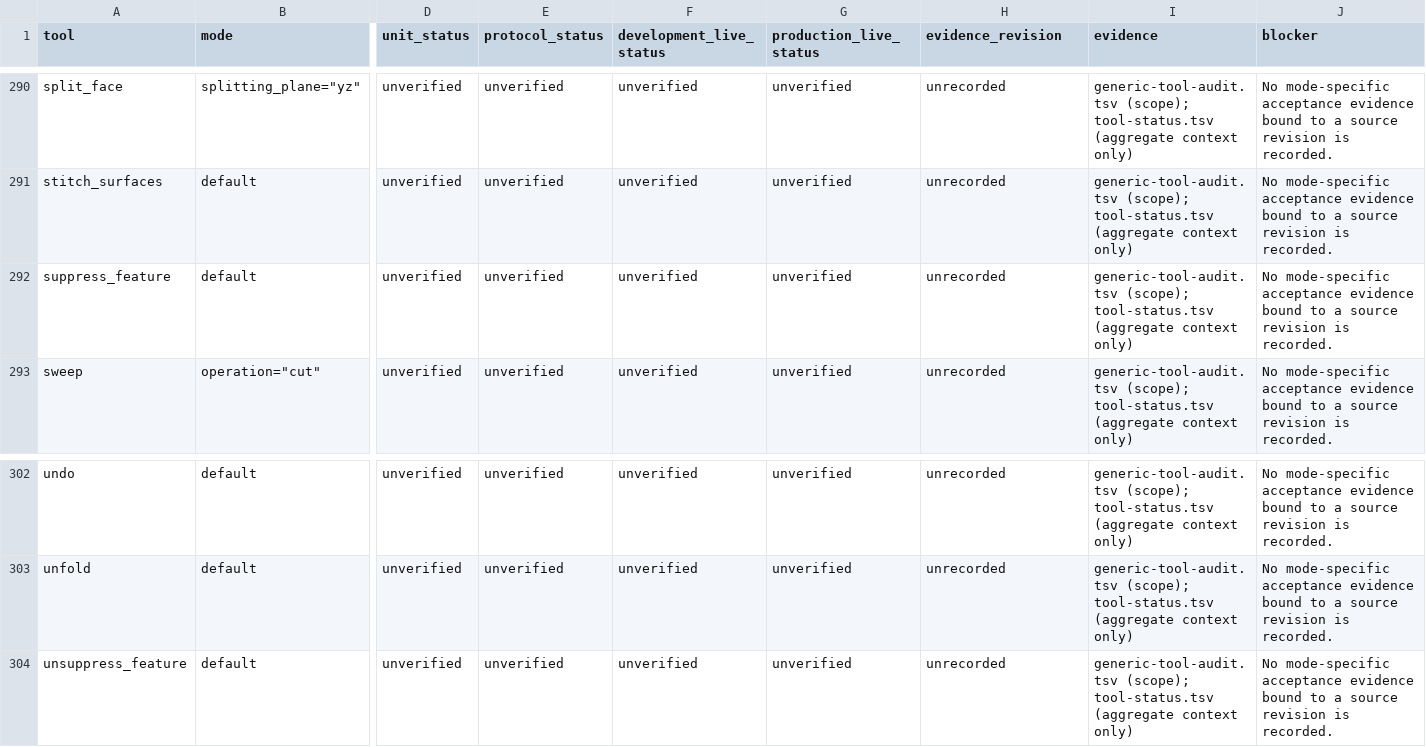
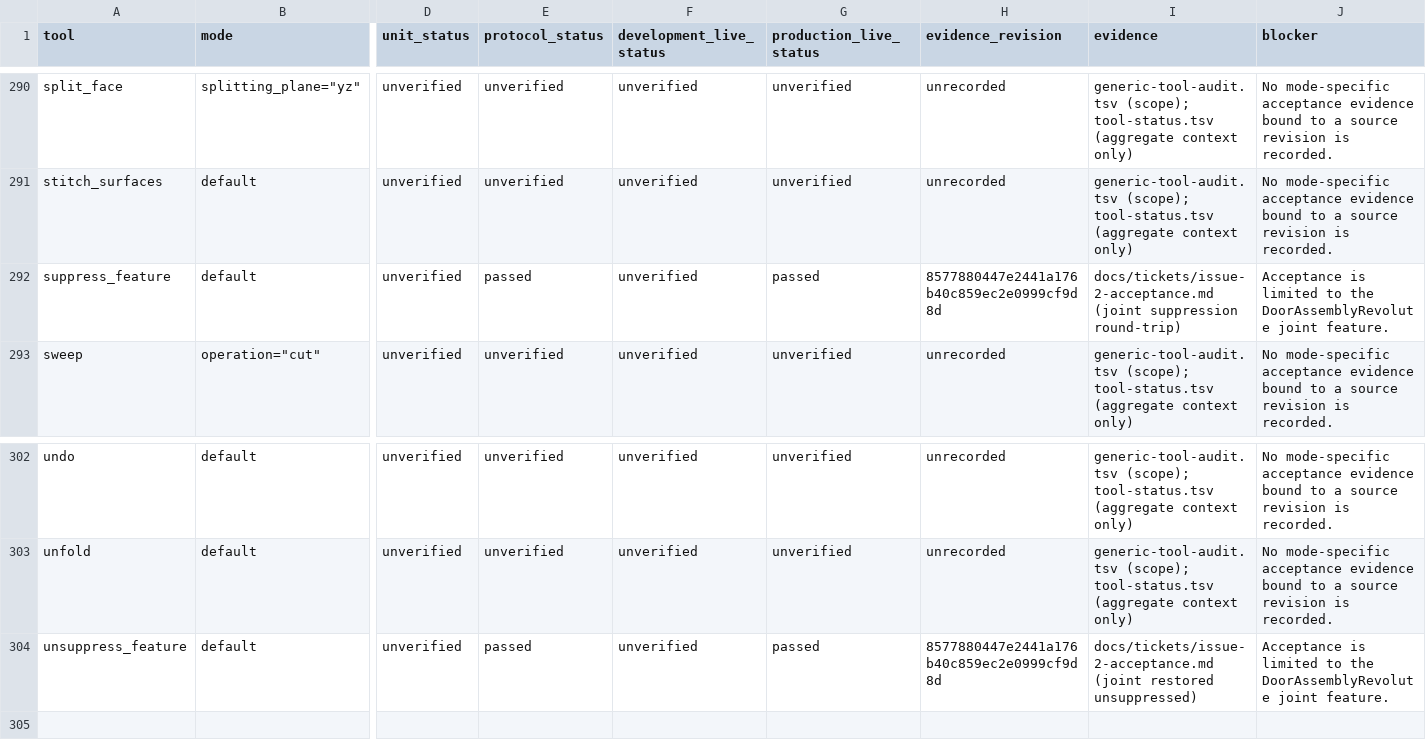
Before and after one commit to Q-Bot2021/fusion360-mcp-server, a TSV file: docs/mechanical/tool-mode-status.tsv, drawn as a sheet; only a part is shown, gaps mark what is left out; the diff covers the shown part only; the diff names each change by its address in the sheet, - before the commit and + after, or states it on an @@ line.

```diff
--- a/docs/mechanical/tool-mode-status.tsv
+++ b/docs/mechanical/tool-mode-status.tsv
-E292 (protocol_status): unverified
+E292 (protocol_status): passed
-G292 (production_live_status): unverified
+G292 (production_live_status): passed
-H292 (evidence_revision): unrecorded
+H292 (evidence_revision): 8577880447e2441a176b40c859ec2e0999cf9d8d
-I292 (evidence): generic-tool-audit.tsv (scope); tool-status.tsv (aggregate context only)
+I292 (evidence): docs/tickets/issue-2-acceptance.md (joint suppression round-trip)
-J292 (blocker): No mode-specific acceptance evidence bound to a source revision is recorded.
+J292 (blocker): Acceptance is limited to the DoorAssemblyRevolute joint feature.
-E304 (protocol_status): unverified
+E304 (protocol_status): passed
-G304 (production_live_status): unverified
+G304 (production_live_status): passed
-H304 (evidence_revision): unrecorded
+H304 (evidence_revision): 8577880447e2441a176b40c859ec2e0999cf9d8d
-I304 (evidence): generic-tool-audit.tsv (scope); tool-status.tsv (aggregate context only)
+I304 (evidence): docs/tickets/issue-2-acceptance.md (joint restored unsuppressed)
-J304 (blocker): No mode-specific acceptance evidence bound to a source revision is recorded.
+J304 (blocker): Acceptance is limited to the DoorAssemblyRevolute joint feature.
```
Also changed, not shown: 40 edited cells elsewhere in this file, docs/mechanical/tool-status.tsv, 3 other files.
